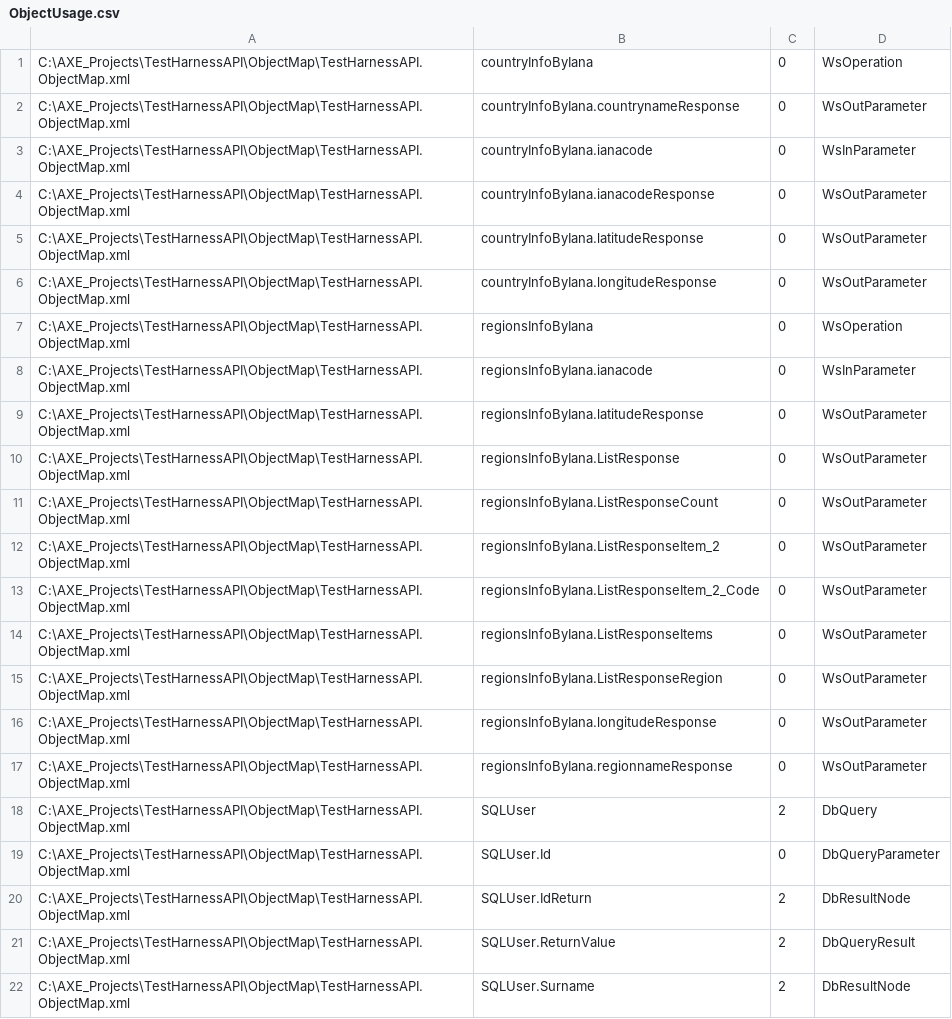
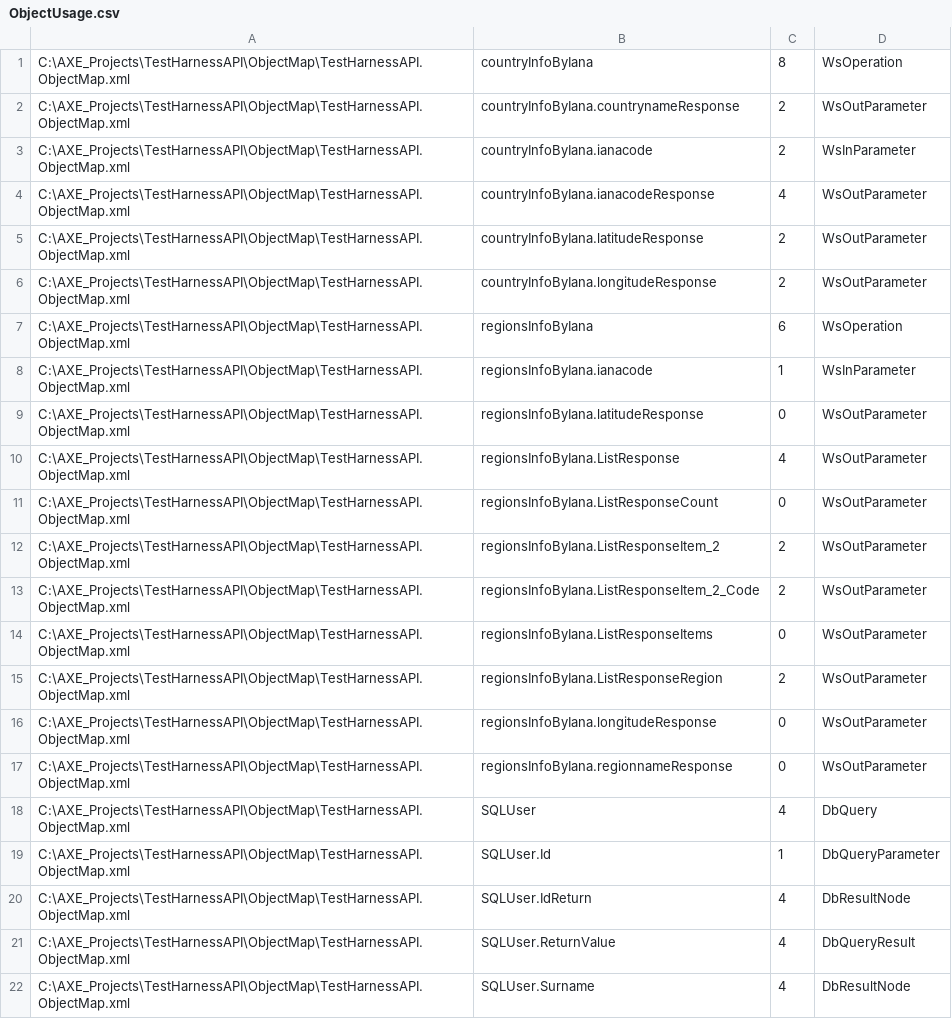
Before and after one commit to DTS-jacok/DTS-TestExampleAxe, a CSV file: TestHarnessAPI/results/debug/ObjectUsage.csv, drawn as a sheet.

```diff
--- a/TestHarnessAPI/results/debug/ObjectUsage.csv
+++ b/TestHarnessAPI/results/debug/ObjectUsage.csv
@@ -1,22 +1,22 @@
-C:\AXE_Projects\TestHarnessAPI\ObjectMap\TestHarnessAPI.ObjectMap.xml,countryInfoByIana,0,WsOperation
-C:\AXE_Projects\TestHarnessAPI\ObjectMap\TestHarnessAPI.ObjectMap.xml,countryInfoByIana.countrynameResponse,0,WsOutParameter
-C:\AXE_Projects\TestHarnessAPI\ObjectMap\TestHarnessAPI.ObjectMap.xml,countryInfoByIana.ianacode,0,WsInParameter
-C:\AXE_Projects\TestHarnessAPI\ObjectMap\TestHarnessAPI.ObjectMap.xml,countryInfoByIana.ianacodeResponse,0,WsOutParameter
-C:\AXE_Projects\TestHarnessAPI\ObjectMap\TestHarnessAPI.ObjectMap.xml,countryInfoByIana.latitudeResponse,0,WsOutParameter
-C:\AXE_Projects\TestHarnessAPI\ObjectMap\TestHarnessAPI.ObjectMap.xml,countryInfoByIana.longitudeResponse,0,WsOutParameter
-C:\AXE_Projects\TestHarnessAPI\ObjectMap\TestHarnessAPI.ObjectMap.xml,regionsInfoByIana,0,WsOperation
-C:\AXE_Projects\TestHarnessAPI\ObjectMap\TestHarnessAPI.ObjectMap.xml,regionsInfoByIana.ianacode,0,WsInParameter
+C:\AXE_Projects\TestHarnessAPI\ObjectMap\TestHarnessAPI.ObjectMap.xml,countryInfoByIana,8,WsOperation
+C:\AXE_Projects\TestHarnessAPI\ObjectMap\TestHarnessAPI.ObjectMap.xml,countryInfoByIana.countrynameResponse,2,WsOutParameter
+C:\AXE_Projects\TestHarnessAPI\ObjectMap\TestHarnessAPI.ObjectMap.xml,countryInfoByIana.ianacode,2,WsInParameter
+C:\AXE_Projects\TestHarnessAPI\ObjectMap\TestHarnessAPI.ObjectMap.xml,countryInfoByIana.ianacodeResponse,4,WsOutParameter
+C:\AXE_Projects\TestHarnessAPI\ObjectMap\TestHarnessAPI.ObjectMap.xml,countryInfoByIana.latitudeResponse,2,WsOutParameter
+C:\AXE_Projects\TestHarnessAPI\ObjectMap\TestHarnessAPI.ObjectMap.xml,countryInfoByIana.longitudeResponse,2,WsOutParameter
+C:\AXE_Projects\TestHarnessAPI\ObjectMap\TestHarnessAPI.ObjectMap.xml,regionsInfoByIana,6,WsOperation
+C:\AXE_Projects\TestHarnessAPI\ObjectMap\TestHarnessAPI.ObjectMap.xml,regionsInfoByIana.ianacode,1,WsInParameter
 C:\AXE_Projects\TestHarnessAPI\ObjectMap\TestHarnessAPI.ObjectMap.xml,regionsInfoByIana.latitudeResponse,0,WsOutParameter
-C:\AXE_Projects\TestHarnessAPI\ObjectMap\TestHarnessAPI.ObjectMap.xml,regionsInfoByIana.ListResponse,0,WsOutParameter
+C:\AXE_Projects\TestHarnessAPI\ObjectMap\TestHarnessAPI.ObjectMap.xml,regionsInfoByIana.ListResponse,4,WsOutParameter
 C:\AXE_Projects\TestHarnessAPI\ObjectMap\TestHarnessAPI.ObjectMap.xml,regionsInfoByIana.ListResponseCount,0,WsOutParameter
-C:\AXE_Projects\TestHarnessAPI\ObjectMap\TestHarnessAPI.ObjectMap.xml,regionsInfoByIana.ListResponseItem_2,0,WsOutParameter
-C:\AXE_Projects\TestHarnessAPI\ObjectMap\TestHarnessAPI.ObjectMap.xml,regionsInfoByIana.ListResponseItem_2_Code,0,WsOutParameter
+C:\AXE_Projects\TestHarnessAPI\ObjectMap\TestHarnessAPI.ObjectMap.xml,regionsInfoByIana.ListResponseItem_2,2,WsOutParameter
+C:\AXE_Projects\TestHarnessAPI\ObjectMap\TestHarnessAPI.ObjectMap.xml,regionsInfoByIana.ListResponseItem_2_Code,2,WsOutParameter
 C:\AXE_Projects\TestHarnessAPI\ObjectMap\TestHarnessAPI.ObjectMap.xml,regionsInfoByIana.ListResponseItems,0,WsOutParameter
-C:\AXE_Projects\TestHarnessAPI\ObjectMap\TestHarnessAPI.ObjectMap.xml,regionsInfoByIana.ListResponseRegion,0,WsOutParameter
+C:\AXE_Projects\TestHarnessAPI\ObjectMap\TestHarnessAPI.ObjectMap.xml,regionsInfoByIana.ListResponseRegion,2,WsOutParameter
 C:\AXE_Projects\TestHarnessAPI\ObjectMap\TestHarnessAPI.ObjectMap.xml,regionsInfoByIana.longitudeResponse,0,WsOutParameter
 C:\AXE_Projects\TestHarnessAPI\ObjectMap\TestHarnessAPI.ObjectMap.xml,regionsInfoByIana.regionnameResponse,0,WsOutParameter
-C:\AXE_Projects\TestHarnessAPI\ObjectMap\TestHarnessAPI.ObjectMap.xml,SQLUser,2,DbQuery
-C:\AXE_Projects\TestHarnessAPI\ObjectMap\TestHarnessAPI.ObjectMap.xml,SQLUser.Id,0,DbQueryParameter
-C:\AXE_Projects\TestHarnessAPI\ObjectMap\TestHarnessAPI.ObjectMap.xml,SQLUser.IdReturn,2,DbResultNode
-C:\AXE_Projects\TestHarnessAPI\ObjectMap\TestHarnessAPI.ObjectMap.xml,SQLUser.ReturnValue,2,DbQueryResult
-C:\AXE_Projects\TestHarnessAPI\ObjectMap\TestHarnessAPI.ObjectMap.xml,SQLUser.Surname,2,DbResultNode
+C:\AXE_Projects\TestHarnessAPI\ObjectMap\TestHarnessAPI.ObjectMap.xml,SQLUser,4,DbQuery
+C:\AXE_Projects\TestHarnessAPI\ObjectMap\TestHarnessAPI.ObjectMap.xml,SQLUser.Id,1,DbQueryParameter
+C:\AXE_Projects\TestHarnessAPI\ObjectMap\TestHarnessAPI.ObjectMap.xml,SQLUser.IdReturn,4,DbResultNode
+C:\AXE_Projects\TestHarnessAPI\ObjectMap\TestHarnessAPI.ObjectMap.xml,SQLUser.ReturnValue,4,DbQueryResult
+C:\AXE_Projects\TestHarnessAPI\ObjectMap\TestHarnessAPI.ObjectMap.xml,SQLUser.Surname,4,DbResultNode
```
Also changed, not shown: 16 other files.
